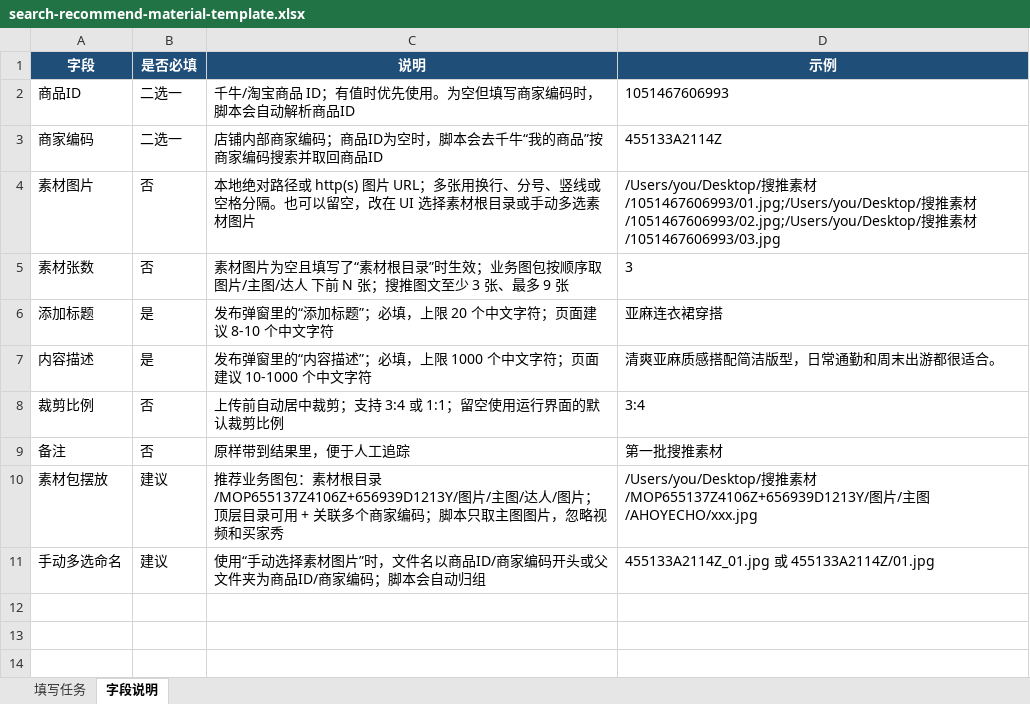
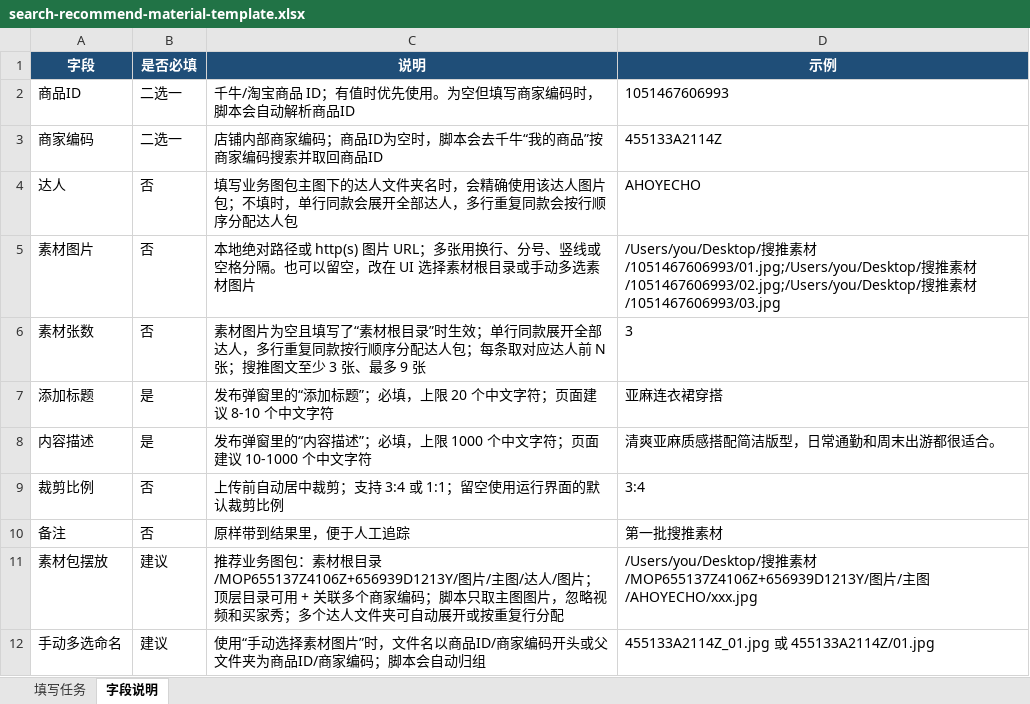
Before and after one commit to howtimeschange/crawshrimp, an Excel workbook: adapters/mop-ops-assistant/templates/search-recommend-material-template.xlsx, sheet 字段说明, drawn as a sheet; values as stored, in another font and other column widths than the file's, no borders; addresses are those after the commit; the diff names each change by its address in the sheet, - before the commit and + after, or states it on an @@ line.

```diff
--- a/adapters/mop-ops-assistant/templates/search-recommend-material-template.xlsx (sheet 字段说明)
+++ b/adapters/mop-ops-assistant/templates/search-recommend-material-template.xlsx (sheet 字段说明)
+row 4: 达人 | 否 | 填写业务图包主图下的达人文件夹名时，会精确使用该达人图片包；不填时，单行同款会展开全部达人，多行重复同款会按行顺序分配达人包 | AHOYECHO
-C6 (说明): …时生效；业务图包按顺序取 图片/主图/达人 下前 N 张…
+C6 (说明): …时生效；单行同款展开全部达人，多行重复同款按行顺序分配达人包；每条取对应达人前 N 张…
-C11 (说明): …和买家秀
+C11 (说明): …和买家秀；多个达人文件夹可自动展开或按重复行分配
```
Also changed, not shown: sheet 填写任务, adapters/mop-ops-assistant/templates/kol-material-img2video-template.xlsx, 10 other files.
